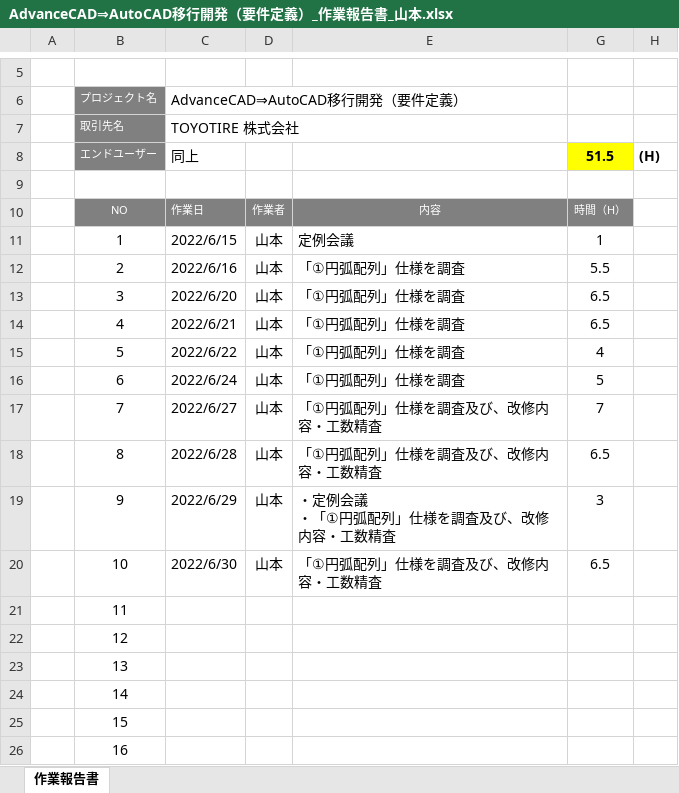
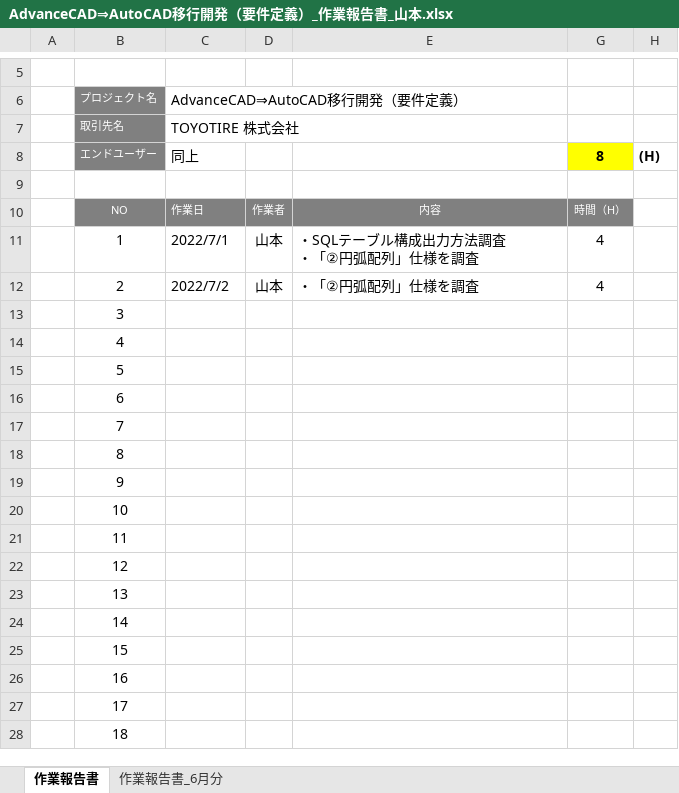
Before and after one commit to ichiro-uehara/TOYOTIRE_BRAND, an Excel workbook: 作業報告書/AdvanceCAD⇒AutoCAD移行開発（要件定義）_作業報告書_山本.xlsx, sheet 作業報告書, drawn as a sheet; only a part is shown, gaps mark what is left out; the shorter side is filled out with more unchanged rows; values as stored, in another font and other column widths than the file's, no borders; charts and pictures and conditional formats not drawn; ↵ is a line break in a cell; the diff names each change by its address in the sheet, - before the commit and + after, or states it on an @@ line.

Commit message:
[update] 仕様書マージ、作業報告書更新

```diff
--- a/作業報告書/AdvanceCAD⇒AutoCAD移行開発（要件定義）_作業報告書_山本.xlsx (sheet 作業報告書)
+++ b/作業報告書/AdvanceCAD⇒AutoCAD移行開発（要件定義）_作業報告書_山本.xlsx (sheet 作業報告書)
+sheet tab: 作業報告書_6月分
-G8: 51.5
+G8: 8
-C11 (AdvanceCAD⇒AutoCAD移行開発（要件定義）): 2022/6/15
+C11 (AdvanceCAD⇒AutoCAD移行開発（要件定義）): 2022/7/1
-E11: 定例会議
+E11: ・SQLテーブル構成出力方法調査 ↵ ・「②円弧配列」仕様を調査
-G11: 1
+G11: 4
-C12 (AdvanceCAD⇒AutoCAD移行開発（要件定義）): 2022/6/16
+C12 (AdvanceCAD⇒AutoCAD移行開発（要件定義）): 2022/7/2
-E12: 「①円弧配列」仕様を調査
+E12: ・「②円弧配列」仕様を調査
-G12: 5.5
+G12: 4
-C13 (AdvanceCAD⇒AutoCAD移行開発（要件定義）): 2022/6/20
+C13 (AdvanceCAD⇒AutoCAD移行開発（要件定義）): (empty)
-D13:D20: 山本
+D13:D20: (empty)
-E13:E16: 「①円弧配列」仕様を調査
+E13:E16: (empty)
-G13:G14: 6.5
+G13:G14: (empty)
-C14 (AdvanceCAD⇒AutoCAD移行開発（要件定義）): 2022/6/21
+C14 (AdvanceCAD⇒AutoCAD移行開発（要件定義）): (empty)
-C15 (AdvanceCAD⇒AutoCAD移行開発（要件定義）): 2022/6/22
+C15 (AdvanceCAD⇒AutoCAD移行開発（要件定義）): (empty)
-G15: 4
+G15: (empty)
-C16 (AdvanceCAD⇒AutoCAD移行開発（要件定義）): 2022/6/24
+C16 (AdvanceCAD⇒AutoCAD移行開発（要件定義）): (empty)
-G16: 5
+G16: (empty)
-C17 (AdvanceCAD⇒AutoCAD移行開発（要件定義）): 2022/6/27
+C17 (AdvanceCAD⇒AutoCAD移行開発（要件定義）): (empty)
-E17:E18: 「①円弧配列」仕様を調査及び、改修内容・工数精査
+E17:E18: (empty)
-G17: 7
+G17: (empty)
-C18 (AdvanceCAD⇒AutoCAD移行開発（要件定義）): 2022/6/28
+C18 (AdvanceCAD⇒AutoCAD移行開発（要件定義）): (empty)
-G18: 6.5
+G18: (empty)
-C19 (AdvanceCAD⇒AutoCAD移行開発（要件定義）): 2022/6/29
+C19 (AdvanceCAD⇒AutoCAD移行開発（要件定義）): (empty)
-E19: ・定例会議 ↵ ・「①円弧配列」仕様を調査及び、改修内容・工数精査
+E19: (empty)
-G19: 3
+G19: (empty)
-C20 (AdvanceCAD⇒AutoCAD移行開発（要件定義）): 2022/6/30
+C20 (AdvanceCAD⇒AutoCAD移行開発（要件定義）): (empty)
-E20: 「①円弧配列」仕様を調査及び、改修内容・工数精査
+E20: (empty)
-G20: 6.5
+G20: (empty)
```
Also changed, not shown: charts or pictures.
